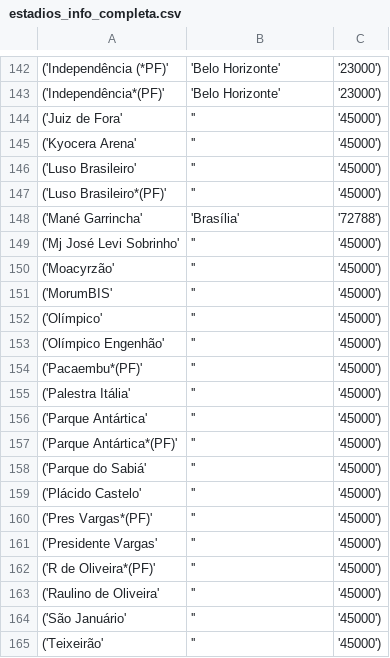
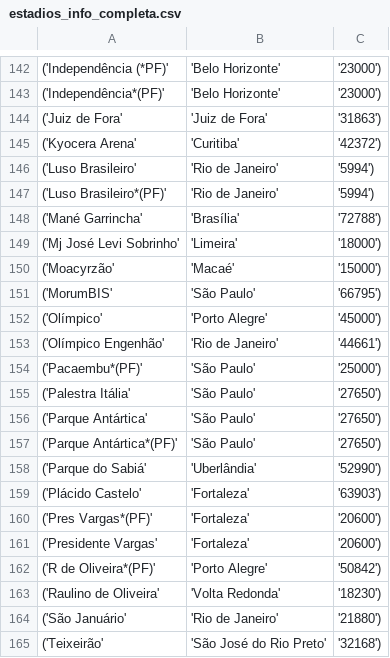
Before and after one commit to ArtOliv/Futebol-web-application, a CSV file: Data-base/estadios_info_completa.csv, drawn as a sheet; only a part is shown, gaps mark what is left out; the diff covers the shown part only.

```diff
--- a/Data-base/estadios_info_completa.csv
+++ b/Data-base/estadios_info_completa.csv
@@ -143,23 +143,23 @@
 ('Independência*(PF)', 'Belo Horizonte', '23000'),
-('Juiz de Fora', '', '45000'),
-('Kyocera Arena', '', '45000'),
-('Luso Brasileiro', '', '45000'),
-('Luso Brasileiro*(PF)', '', '45000'),
+('Juiz de Fora', 'Juiz de Fora', '31863'),
+('Kyocera Arena', 'Curitiba', '42372'),
+('Luso Brasileiro', 'Rio de Janeiro', '5994'),
+('Luso Brasileiro*(PF)', 'Rio de Janeiro', '5994'),
 ('Mané Garrincha', 'Brasília', '72788'),
-('Mj José Levi Sobrinho', '', '45000'),
-('Moacyrzão', '', '45000'),
-('MorumBIS', '', '45000'),
-('Olímpico', '', '45000'),
-('Olímpico Engenhão', '', '45000'),
-('Pacaembu*(PF)', '', '45000'),
-('Palestra Itália', '', '45000'),
-('Parque Antártica', '', '45000'),
-('Parque Antártica*(PF)', '', '45000'),
-('Parque do Sabiá', '', '45000'),
-('Plácido Castelo', '', '45000'),
-('Pres Vargas*(PF)', '', '45000'),
-('Presidente Vargas', '', '45000'),
-('R de Oliveira*(PF)', '', '45000'),
-('Raulino de Oliveira', '', '45000'),
-('São Januário', '', '45000'),
-('Teixeirão', '', '45000'),
+('Mj José Levi Sobrinho', 'Limeira', '18000'),
+('Moacyrzão', 'Macaé', '15000'),
+('MorumBIS', 'São Paulo', '66795'),
+('Olímpico', 'Porto Alegre', '45000'),
+('Olímpico Engenhão', 'Rio de Janeiro', '44661'),
+('Pacaembu*(PF)', 'São Paulo', '25000'),
+('Palestra Itália', 'São Paulo', '27650'),
+('Parque Antártica', 'São Paulo', '27650'),
+('Parque Antártica*(PF)', 'São Paulo', '27650'),
+('Parque do Sabiá', 'Uberlândia', '52990'),
+('Plácido Castelo', 'Fortaleza', '63903'),
+('Pres Vargas*(PF)', 'Fortaleza', '20600'),
+('Presidente Vargas', 'Fortaleza', '20600'),
+('R de Oliveira*(PF)', 'Porto Alegre', '50842'),
+('Raulino de Oliveira', 'Volta Redonda', '18230'),
+('São Januário', 'Rio de Janeiro', '21880'),
+('Teixeirão', 'São José do Rio Preto', '32168'),
```
Also changed, not shown: 116 edited cells elsewhere in this file.
